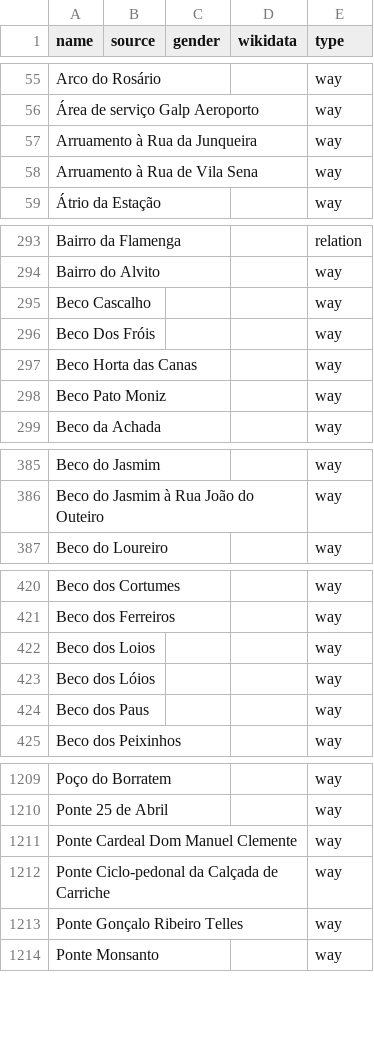
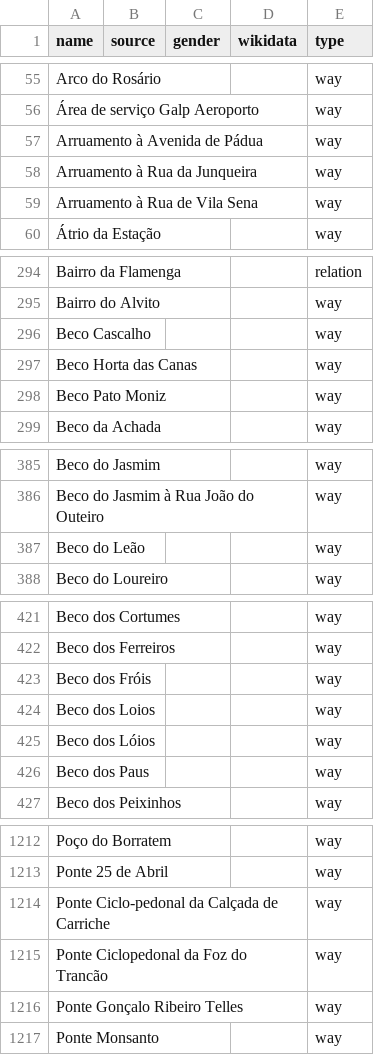
Before and after one commit to EqualStreetNames/equalstreetnames-lisbon, a CSV file: data/other.csv, drawn as a sheet; only a part is shown, gaps mark what is left out; removed rows and columns are numbered as before the commit, all else as after; the diff covers the shown part only; the diff names each change by its address in the sheet, - before the commit and + after, or states it on an @@ line.

```diff
--- a/data/other.csv
+++ b/data/other.csv
+row 57: Arruamento à Avenida de Pádua |  |  |  | way
-row 296: Beco Dos Fróis |  |  |  | way
+row 387: Beco do Leão |  |  |  | way
+row 423: Beco dos Fróis |  |  |  | way
-row 1211: Ponte Cardeal Dom Manuel Clemente |  |  |  | way
+row 1215: Ponte Ciclopedonal da Foz do Trancão |  |  |  | way
```
Also changed, not shown: 5 added rows and 1 removed row elsewhere in this file, 3 other files.
